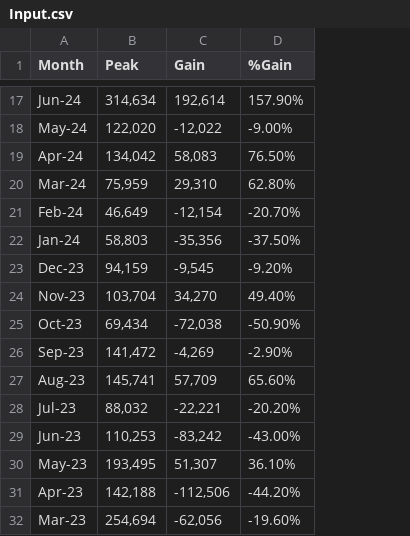
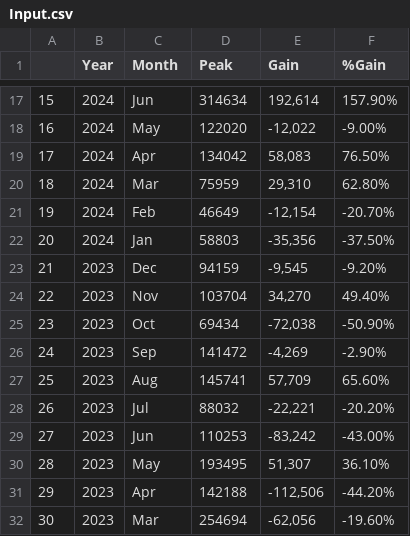
Before and after one commit to caidencolwart/CMPS3400-GroupC, a CSV file: Input.csv, drawn as a sheet; only a part is shown, gaps mark what is left out; addresses are those after the commit; the diff covers the shown part only; the diff names each change by its address in the sheet, - before the commit and + after, or states it on an @@ line.

```diff
--- a/Input.csv
+++ b/Input.csv
+column A, rows 17-32: 15 | 16 | 17 | 18 | 19 | 20 | 21 | 22 | 23 | 24 | 25 | 26 | 27 | 28 | 29 | 30
+column B (Year), rows 17-32: 2024 | 2024 | 2024 | 2024 | 2024 | 2024 | 2023 | 2023 | 2023 | 2023 | 2023 | 2023 | 2023 | 2023 | 2023 | 2023
-C17 (Month): Jun-24
+C17 (Month): Jun
-D17 (Peak): 314,634
+D17 (Peak): 314634
-C18 (Month): May-24
+C18 (Month): May
-D18 (Peak): 122,020
+D18 (Peak): 122020
-C19 (Month): Apr-24
+C19 (Month): Apr
-D19 (Peak): 134,042
+D19 (Peak): 134042
-C20 (Month): Mar-24
+C20 (Month): Mar
-D20 (Peak): 75,959
+D20 (Peak): 75959
-C21 (Month): Feb-24
+C21 (Month): Feb
-D21 (Peak): 46,649
+D21 (Peak): 46649
-C22 (Month): Jan-24
+C22 (Month): Jan
-D22 (Peak): 58,803
+D22 (Peak): 58803
-C23 (Month): Dec-23
+C23 (Month): Dec
-D23 (Peak): 94,159
+D23 (Peak): 94159
-C24 (Month): Nov-23
+C24 (Month): Nov
-D24 (Peak): 103,704
+D24 (Peak): 103704
-C25 (Month): Oct-23
+C25 (Month): Oct
-D25 (Peak): 69,434
+D25 (Peak): 69434
-C26 (Month): Sep-23
+C26 (Month): Sep
-D26 (Peak): 141,472
+D26 (Peak): 141472
-C27 (Month): Aug-23
+C27 (Month): Aug
-D27 (Peak): 145,741
+D27 (Peak): 145741
-C28 (Month): Jul-23
+C28 (Month): Jul
-D28 (Peak): 88,032
+D28 (Peak): 88032
-C29 (Month): Jun-23
+C29 (Month): Jun
-D29 (Peak): 110,253
+D29 (Peak): 110253
-C30 (Month): May-23
+C30 (Month): May
-D30 (Peak): 193,495
+D30 (Peak): 193495
-C31 (Month): Apr-23
+C31 (Month): Apr
-D31 (Peak): 142,188
+D31 (Peak): 142188
-C32 (Month): Mar-23
+C32 (Month): Mar
-D32 (Peak): 254,694
+D32 (Peak): 254694
```
Also changed, not shown: 1 added row, 1 removed row and 112 edited cells elsewhere in this file, 1 other file.
